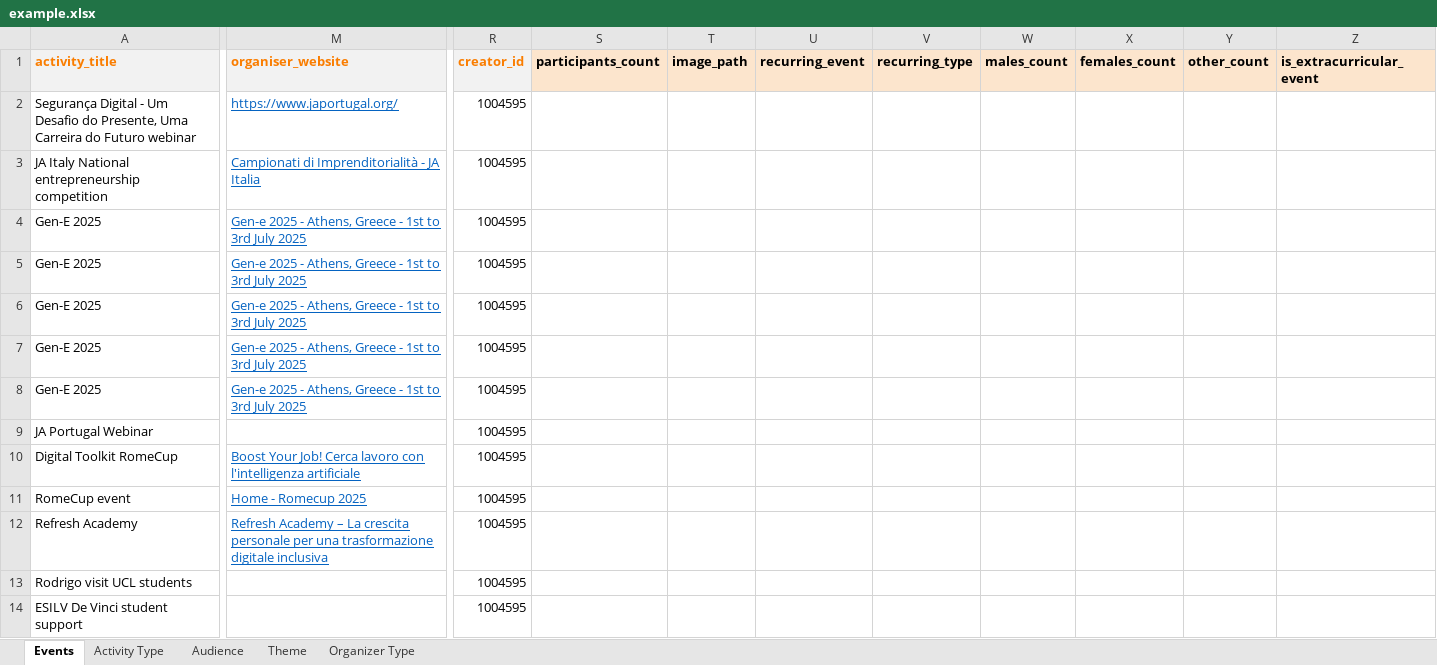
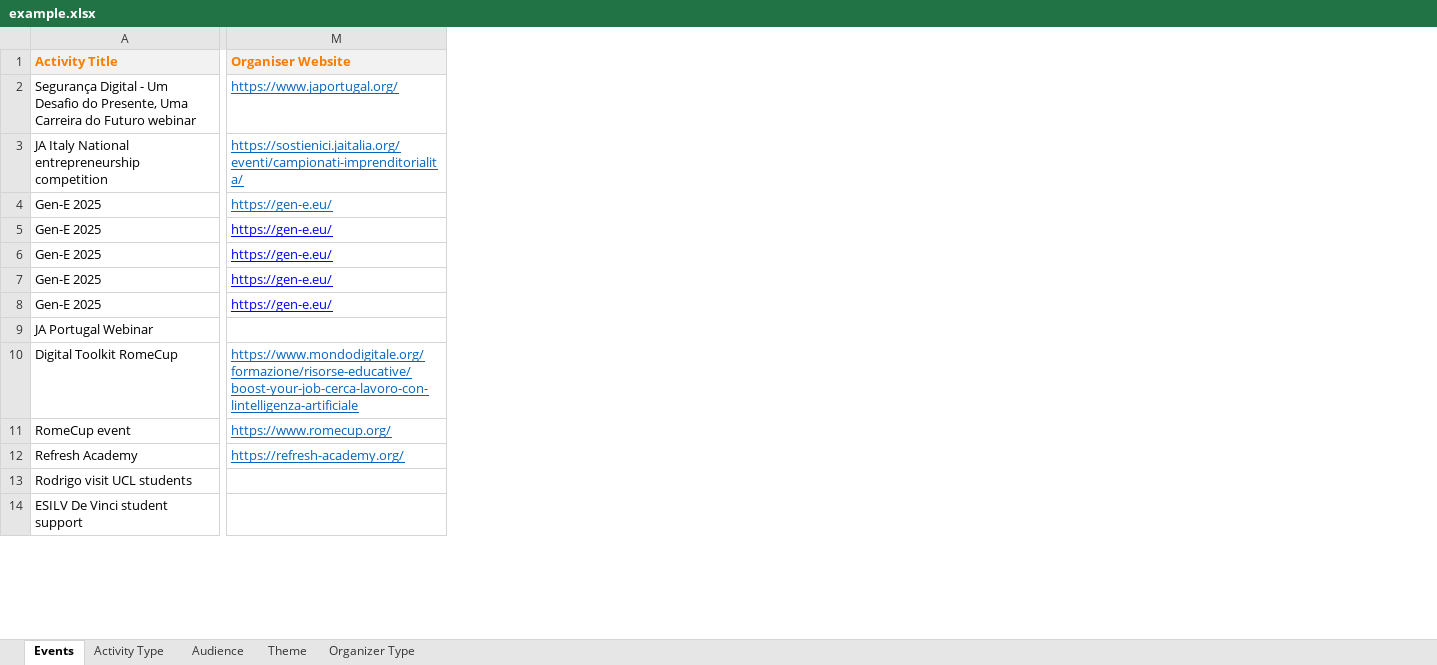
Before and after one commit to codeeu/codeweek, an Excel workbook: resources/excel/example.xlsx, sheet Events, drawn as a sheet; only a part is shown, gaps mark what is left out; values as stored, in another font and other column widths than the file's, no borders; charts and pictures not drawn; the diff covers the shown part only; the diff names each change by its address in the sheet, - before the commit and + after, or states it on an @@ line.

Commit message:
amy events

```diff
--- a/resources/excel/example.xlsx (sheet Events)
+++ b/resources/excel/example.xlsx (sheet Events)
-column R (creator_id), rows 2-14: all 1004595
-column S (participants_count), empty
-column T (image_path), empty
-column U (recurring_event), empty
-column V (recurring_type), empty
-column W (males_count), empty
-column X (females_count), empty
-column Y (other_count), empty
-column Z (is_extracurricular_event), empty
-A1: activity_title
+A1: Activity Title
-M1: organiser_website
+M1: Organiser Website
-M3 (Organiser Website): Campionati di Imprenditorialità - JA Italia
+M3 (Organiser Website): https://sostienici.jaitalia.org/eventi/campionati-imprenditorialita/
-M4:M8 (Organiser Website): Gen-e 2025 - Athens, Greece - 1st to 3rd July 2025
+M4:M8 (Organiser Website): https://gen-e.eu/
-M5:M8 text colour: #0563C1
+M5:M8 text colour: #0000FF
-M10 (Organiser Website): Boost Your Job! Cerca lavoro con l'intelligenza artificiale
+M10 (Organiser Website): https://www.mondodigitale.org/formazione/risorse-educative/boost-your-job-cerca-lavoro-con-lintelligenza-artificiale
-M11 (Organiser Website): Home - Romecup 2025
+M11 (Organiser Website): https://www.romecup.org/
-M12 (Organiser Website): Refresh Academy – La crescita personale per una trasformazione digitale inclusiva
+M12 (Organiser Website): https://refresh-academy.org/
```
Also changed, not shown: 5 removed columns, 18 edited cells and cell formats elsewhere in this sheet.
